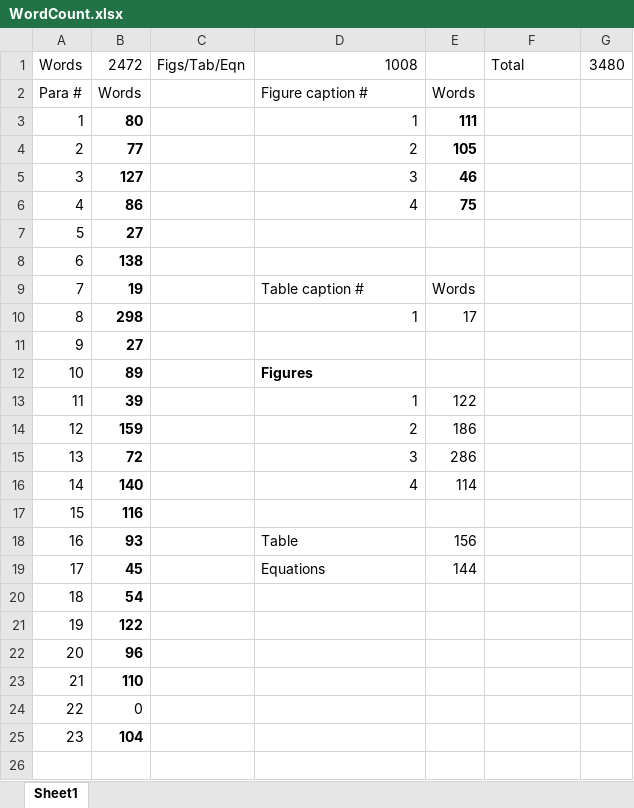
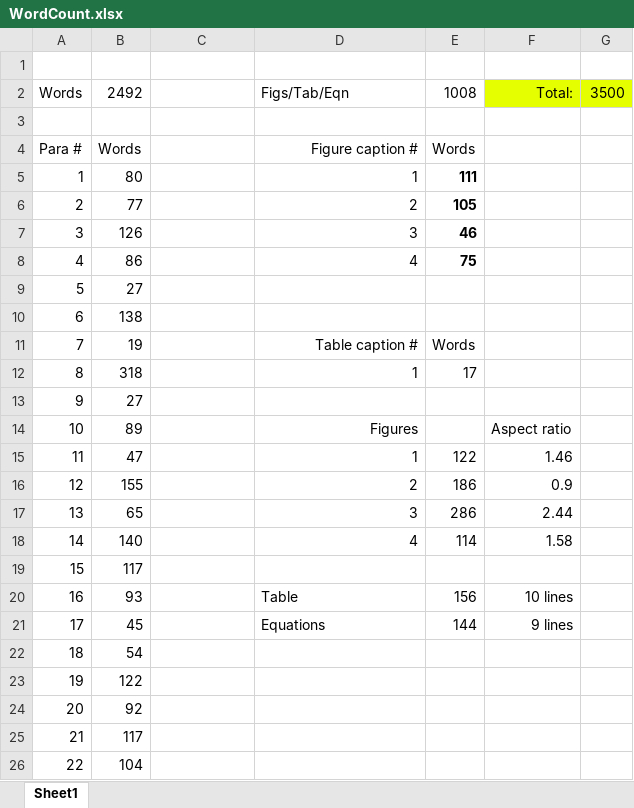
Before and after one commit to shreyasmandre/swayings-on-weed, an Excel workbook: WordCount.xlsx, sheet Sheet1, drawn as a sheet; values as stored, in another font and other column widths than the file's, no borders; removed rows and columns are numbered as before the commit, all else as after; the diff names each change by its address in the sheet, - before the commit and + after, or states it on an @@ line.

Commit message:
Proofread (word count 3500) and submit

```diff
--- a/WordCount.xlsx (sheet Sheet1)
+++ b/WordCount.xlsx (sheet Sheet1)
-row 1: Words | 2472 | Figs/Tab/Eqn | 1008 |  | Total | 3480
+row 1: (empty)
+row 2: Words | 2492 |  | Figs/Tab/Eqn | 1008 | Total: | 3500
+row 3: (empty)
-D4 alignment: left
+D4 alignment: right
-B5:B25 bold: on
+B5:B25 bold: off
-B7: 127
+B7: 126
-D11 alignment: left
+D11 alignment: right
-B12: 298
+B12: 318
@@ D14 bold: on → off, alignment: left → right @@
-F14: (empty)
+F14: Aspect ratio
-B15: 39
+B15: 47
-F15: (empty)
+F15: 1.46
-B16: 159
+B16: 155
-F16: (empty)
+F16: 0.9
-B17: 72
+B17: 65
-F17: (empty)
+F17: 2.44
-F18: (empty)
+F18: 1.58
-B19: 116
+B19: 117
-F20: (empty)
+F20: 10 lines
-F21: (empty)
+F21: 9 lines
-B24: 96
+B24: 92
-B25: 110
+B25: 117
-row 24: 22 | 0
@@ column A renumbered from row 26 down @@
-B26 bold: on
+B26 bold: off
```
Also changed, not shown: formulas that keep their value, 1 other file.
